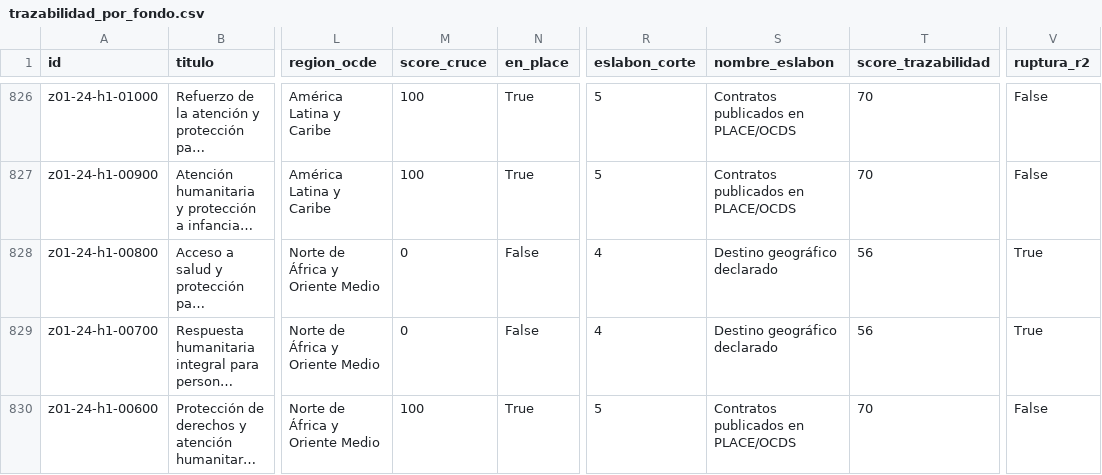
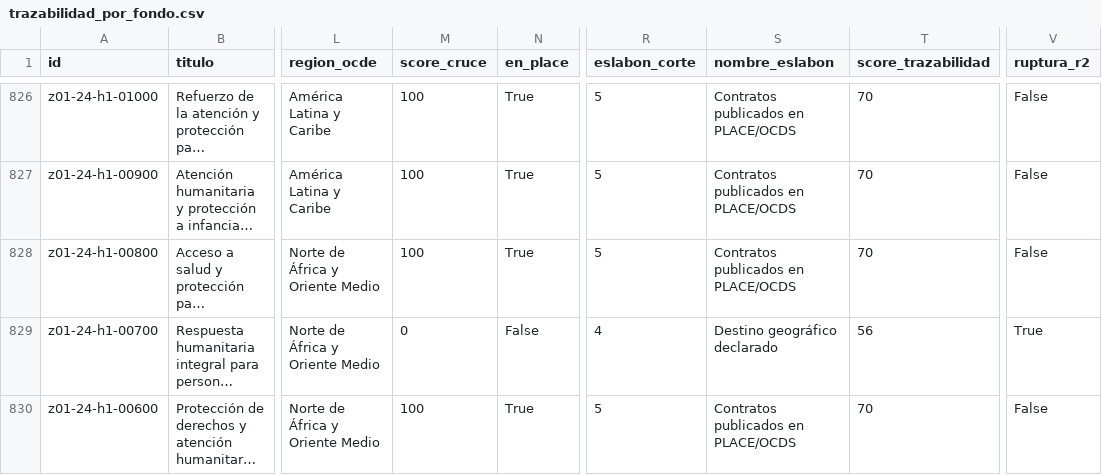
Before and after one commit to Viny2030/Fenomenos_corruptivos_spain, a CSV file: data/processed/trazabilidad_por_fondo.csv, drawn as a sheet; only a part is shown, gaps mark what is left out; long unchanged cells end in …; the diff covers the shown part only; the diff names each change by its address in the sheet, - before the commit and + after, or states it on an @@ line.

```diff
--- a/data/processed/trazabilidad_por_fondo.csv
+++ b/data/processed/trazabilidad_por_fondo.csv
-M828 (score_cruce): 0
+M828 (score_cruce): 100
-N828 (en_place): False
+N828 (en_place): True
-R828 (eslabon_corte): 4
+R828 (eslabon_corte): 5
-S828 (nombre_eslabon): Destino geográfico declarado
+S828 (nombre_eslabon): Contratos publicados en PLACE/OCDS
-T828 (score_trazabilidad): 56
+T828 (score_trazabilidad): 70
-V828 (ruptura_r2): True
+V828 (ruptura_r2): False
```
Also changed, not shown: 69 edited cells elsewhere in this file, data/processed/analisis_completo.csv, data/processed/scores_riesgo.csv, 4 other files.
